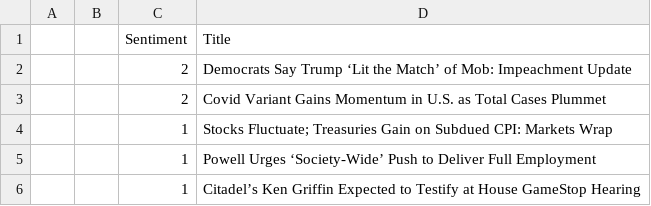
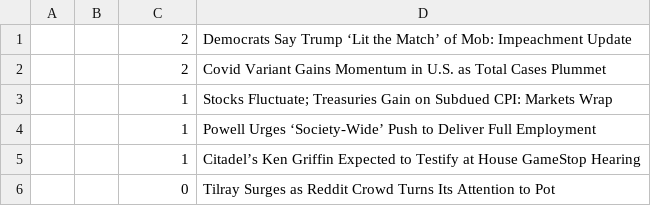
Before and after one commit to peimani/NLP_Sentiment_Classification, a CSV file: BloombergSentAnalysis.csv, drawn as a sheet; only a part is shown; the shorter side is filled out with more unchanged rows.

```diff
--- a/BloombergSentAnalysis.csv
+++ b/BloombergSentAnalysis.csv
@@ -1,2 +1 @@
-,,Sentiment,Title
 ,,2,Democrats Say Trump ‘Lit the Match’ of Mob: Impeachment Update
```
Also changed, not shown: 3 other files.
